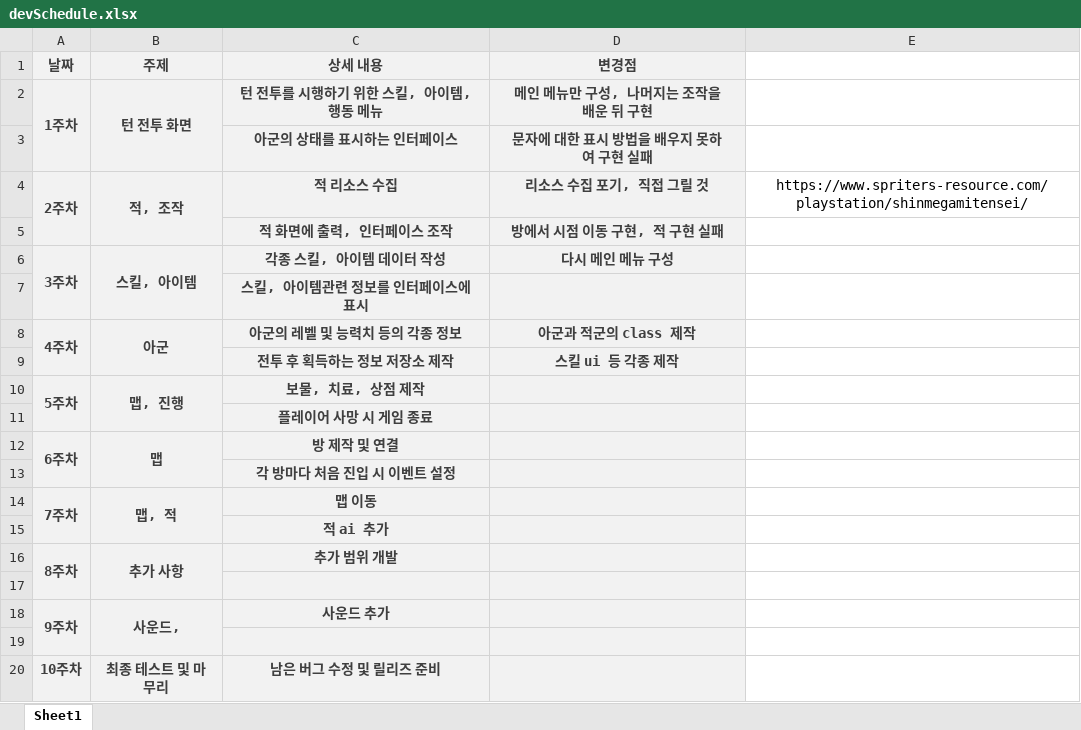
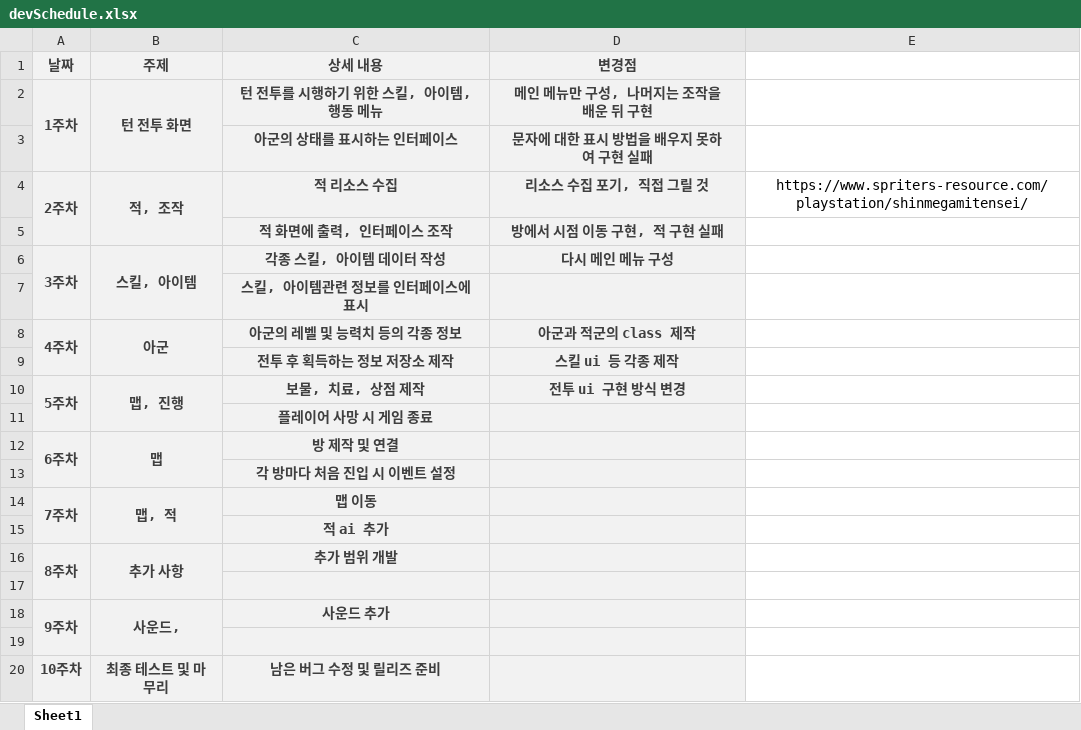
Before and after one commit to hanGB/2DGPLastProject, an Excel workbook: devSchedule.xlsx, sheet Sheet1, drawn as a sheet; values as stored, in another font and other column widths than the file's, no borders; the diff names each change by its address in the sheet, - before the commit and + after, or states it on an @@ line.

```diff
--- a/devSchedule.xlsx (sheet Sheet1)
+++ b/devSchedule.xlsx (sheet Sheet1)
-D10 (변경점): (empty)
+D10 (변경점): 전투 ui 구현 방식 변경
```
Also changed, not shown: 8 other files.
